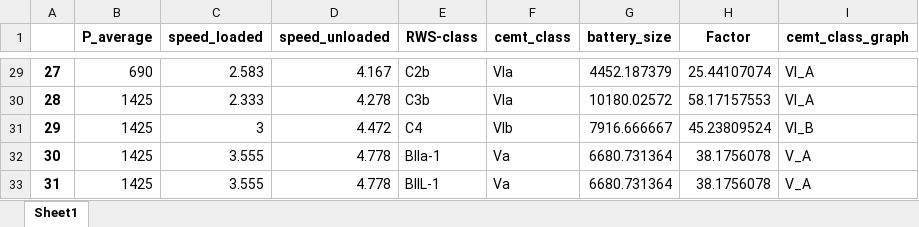
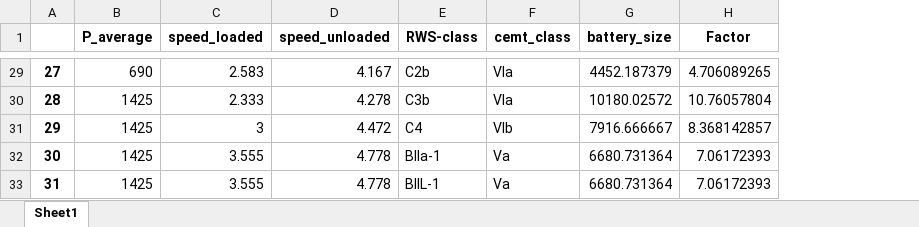
Before and after one commit to fabiandriessen/Thesis, an Excel workbook: data/ship_types.xlsx, sheet Sheet1, drawn as a sheet; only a part is shown, gaps mark what is left out; values as stored, in another font and other column widths than the file's, no borders; the diff covers the shown part only; the diff names each change by its address in the sheet, - before the commit and + after, or states it on an @@ line.

```diff
--- a/data/ship_types.xlsx (sheet Sheet1)
+++ b/data/ship_types.xlsx (sheet Sheet1)
-column I (cemt_class_graph), rows 29-33: VI_A | VI_A | VI_B | V_A | V_A
-H29 (Factor): 25.44107074
+H29 (Factor): 4.706089265
-H30 (Factor): 58.17157553
+H30 (Factor): 10.76057804
-H31 (Factor): 45.23809524
+H31 (Factor): 8.368142857
-H32:H33 (Factor): 38.1756078
+H32:H33 (Factor): 7.06172393
```
Also changed, not shown: 27 edited cells elsewhere in this sheet, ema_workbench/data/ship_types.xlsx, 49 other files.
